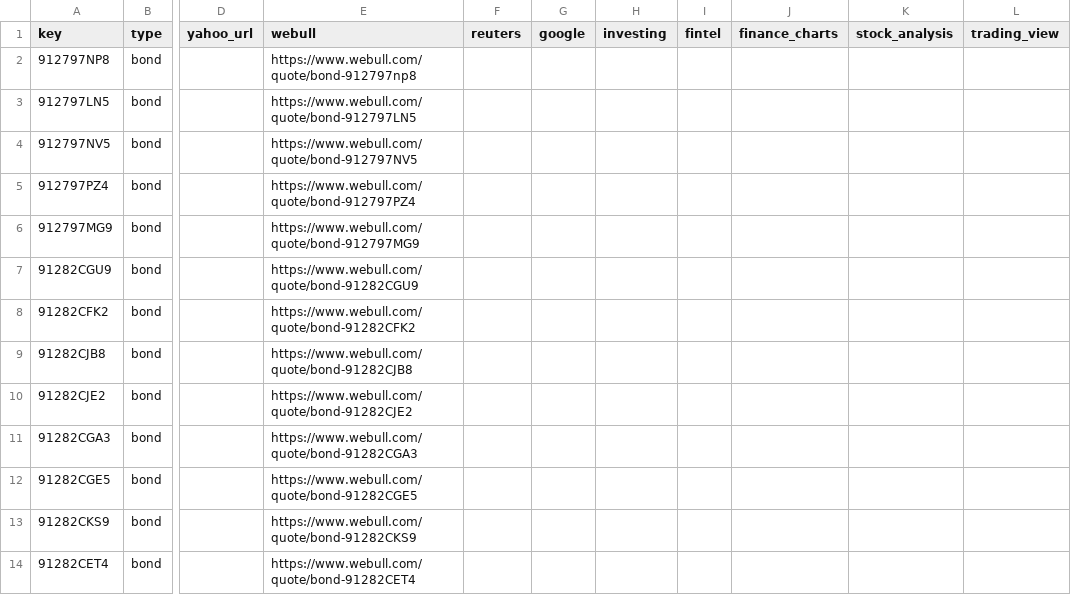
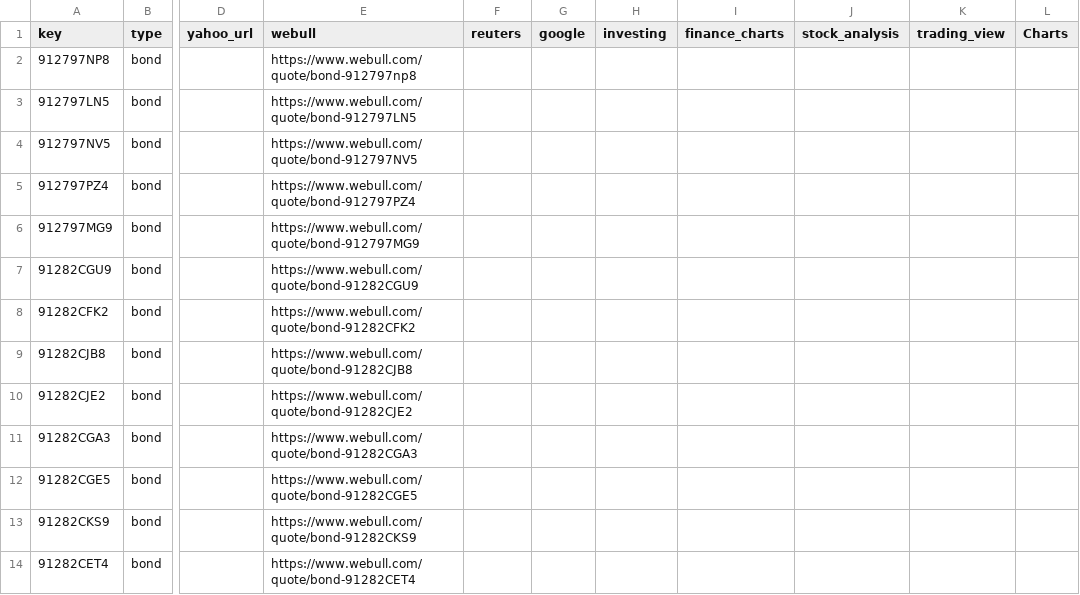
Before and after one commit to mrgeneko/wealth-tracker, a CSV file: scrapeman.csv, drawn as a sheet; only a part is shown, gaps mark what is left out; removed rows and columns are numbered as before the commit, all else as after; the diff names each change by its address in the sheet, - before the commit and + after, or states it on an @@ line.

```diff
--- a/scrapeman.csv
+++ b/scrapeman.csv
-column I (fintel), empty
+column L (Charts), empty
```
Also changed, not shown: 9 other files.
